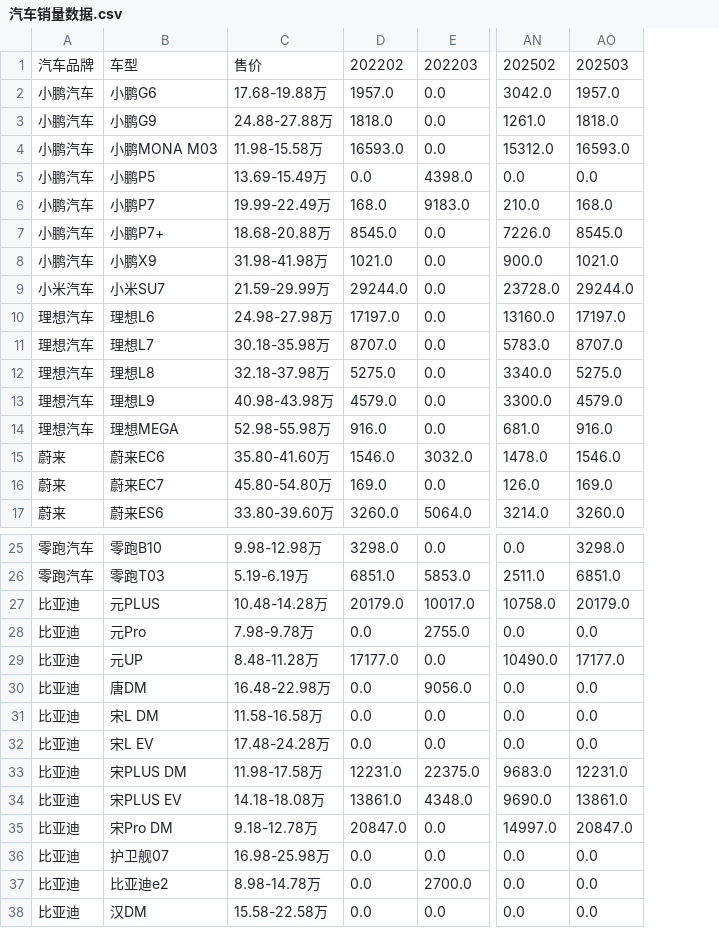
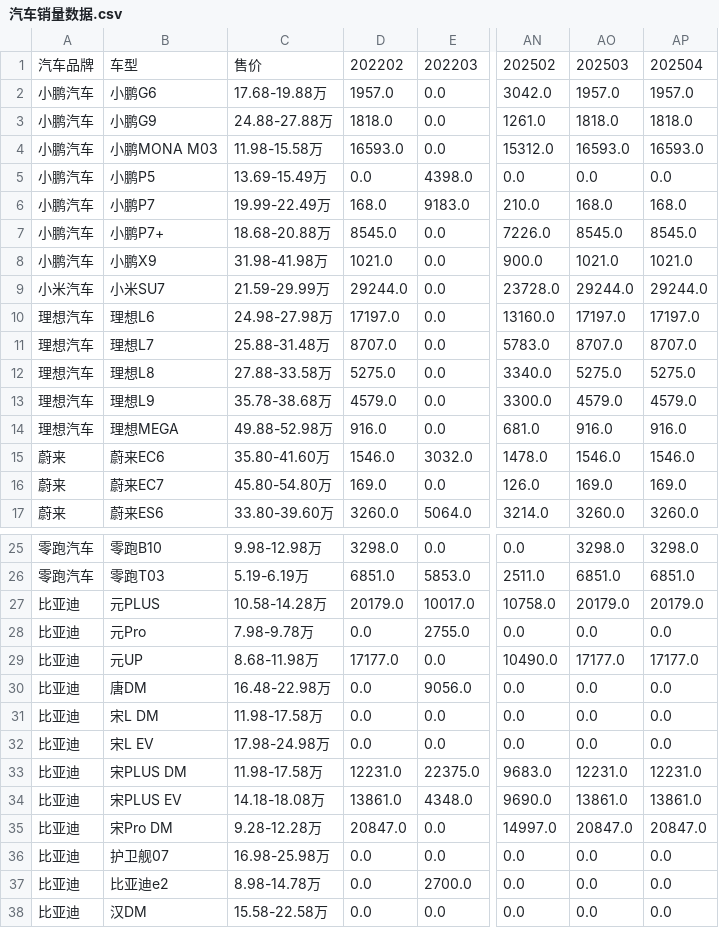
Before and after one commit to Jeffery-Lou/car-sales-analysis, a CSV file: 汽车销量数据.csv, drawn as a sheet; only a part is shown, gaps mark what is left out; the diff covers the shown part only; the diff names each change by its address in the sheet, - before the commit and + after, or states it on an @@ line.

```diff
--- a/汽车销量数据.csv
+++ b/汽车销量数据.csv
+column AP, rows 1-17: 202504 | 1957.0 | 1818.0 | 16593.0 | 0.0 | 168.0 | 8545.0 | 1021.0 | 29244.0 | 17197.0 | 8707.0 | 5275.0 | 4579.0 | 916.0 | 1546.0 | 169.0 | 3260.0; rows 25-38: 3298.0 | 6851.0 | 20179.0 | 0.0 | 17177.0 | 0.0 | 0.0 | 0.0 | 12231.0 | 13861.0 | 20847.0 | 0.0 | 0.0 | 0.0
-C11: 30.18-35.98万
+C11: 25.88-31.48万
-C12: 32.18-37.98万
+C12: 27.88-33.58万
-C13: 40.98-43.98万
+C13: 35.78-38.68万
-C14: 52.98-55.98万
+C14: 49.88-52.98万
-C27: 10.48-14.28万
+C27: 10.58-14.28万
-C29: 8.48-11.28万
+C29: 8.68-11.98万
-C31: 11.58-16.58万
+C31: 11.98-17.58万
-C32: 17.48-24.28万
+C32: 17.98-24.98万
-C35: 9.18-12.78万
+C35: 9.28-12.28万
```
Also changed, not shown: 4 edited cells elsewhere in this file, 汽车销量数据_autohome_周度.csv.
